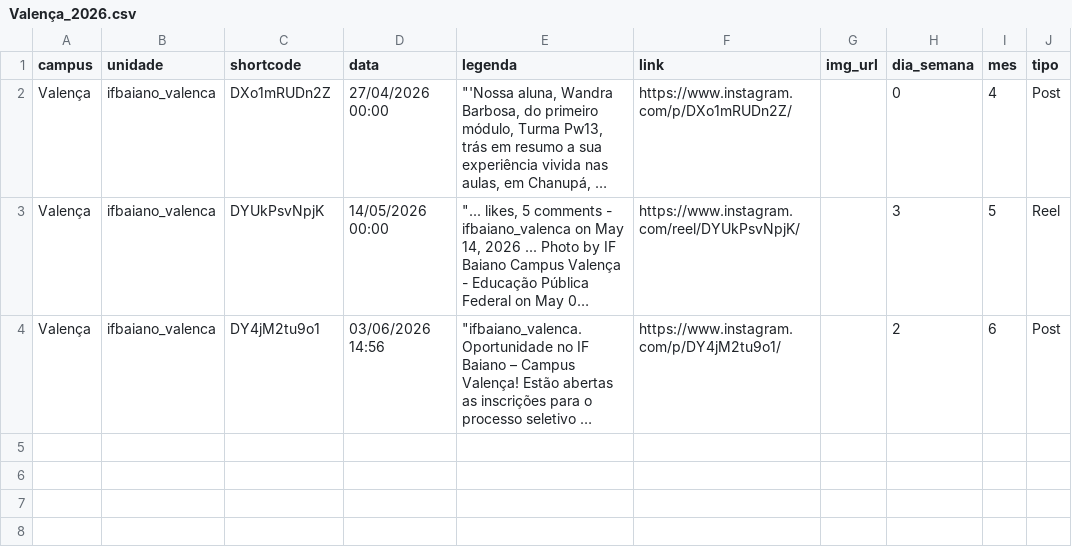
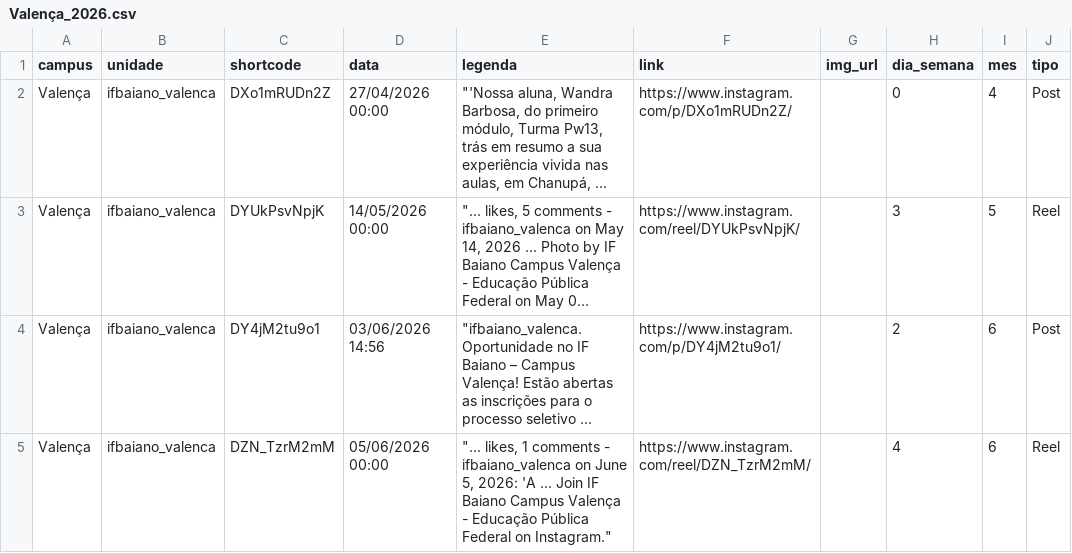
Before and after one commit to ascomifbaiano/socialmedia, a CSV file: data/Valença/Valença_2026.csv, drawn as a sheet; long unchanged cells end in …; the diff names each change by its address in the sheet, - before the commit and + after, or states it on an @@ line.

```diff
--- a/data/Valença/Valença_2026.csv
+++ b/data/Valença/Valença_2026.csv
+row 5: Valença | ifbaiano_valenca | DZN_TzrM2mM | 05/06/2026 00:00 | "... likes, 1 comments - ifbaiano_valenca on June 5, 2026: 'A ... Join IF Baiano Campus Valença - Educação Pública Federal on Instagram." | https://www.instagram.com/reel/DZN_TzrM2mM/ |  | 4 | 6 | Reel
```
Also changed, not shown: data/Itapetinga/Itapetinga_2026.csv, data/publicacoes_2026.csv, 1 other file.
